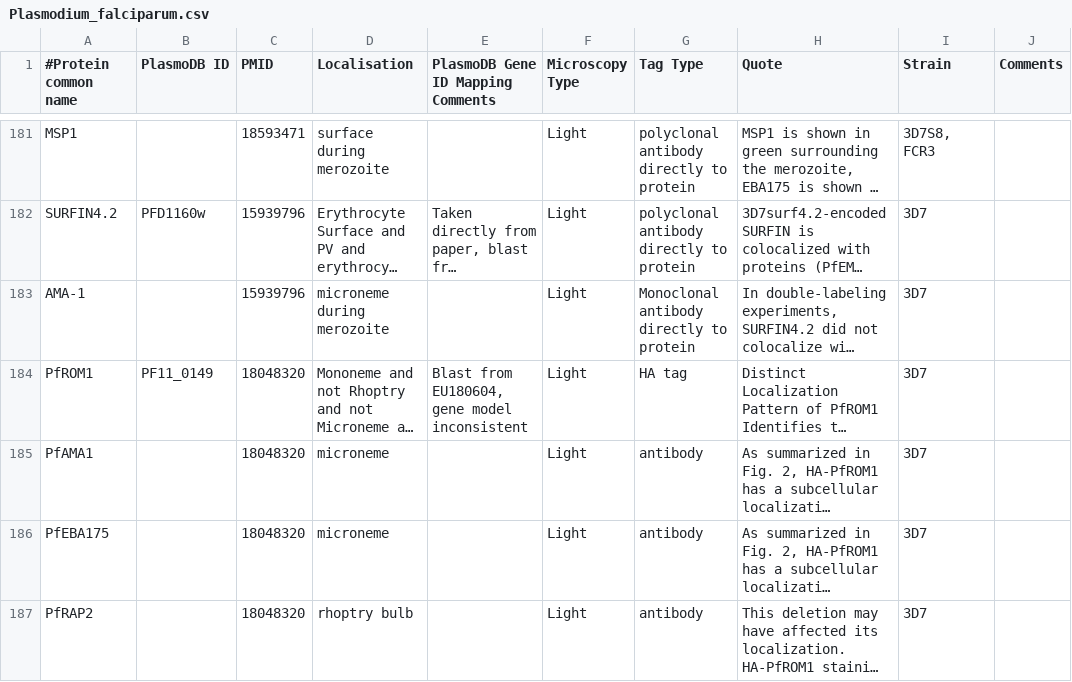
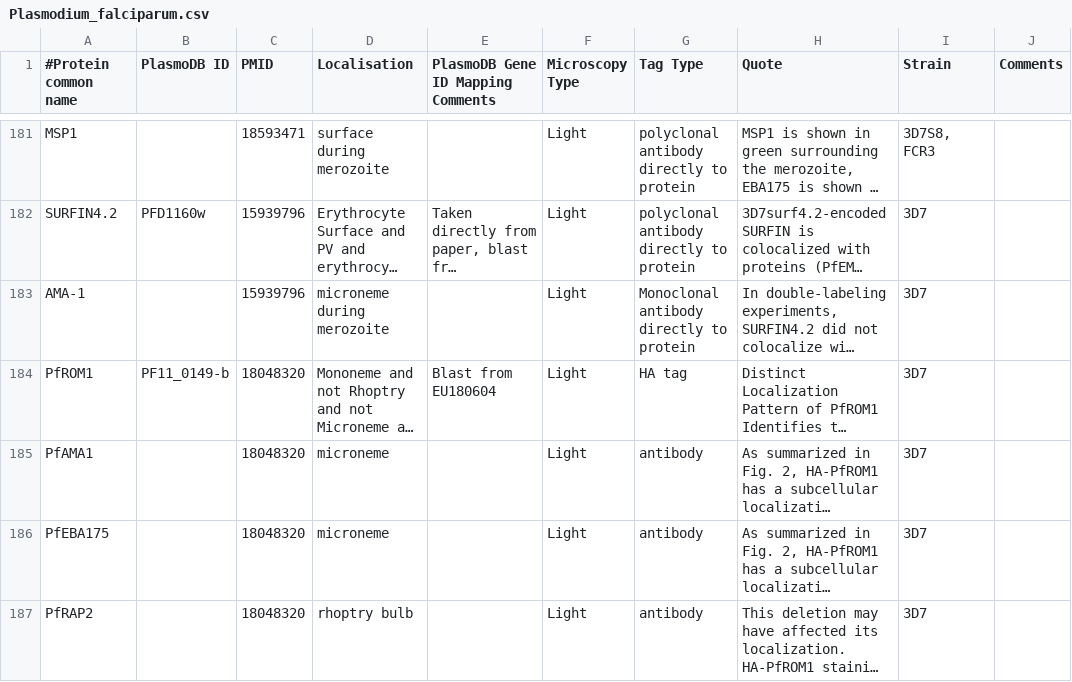
Before and after one commit to wwood/ApiLoc, a CSV file: raw_data/Plasmodium_falciparum.csv, drawn as a sheet; only a part is shown, gaps mark what is left out; long unchanged cells end in …; the diff names each change by its address in the sheet, - before the commit and + after, or states it on an @@ line.

Commit message:
updated ROM1 gene model

```diff
--- a/raw_data/Plasmodium_falciparum.csv
+++ b/raw_data/Plasmodium_falciparum.csv
-B184 (PlasmoDB ID): PF11_0149
+B184 (PlasmoDB ID): PF11_0149-b
-E184: Blast from EU180604, gene model inconsistent
+E184: Blast from EU180604
```
